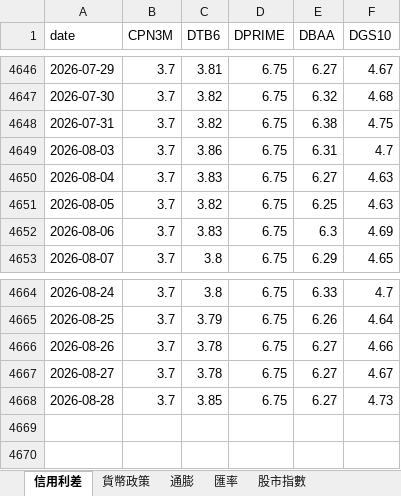
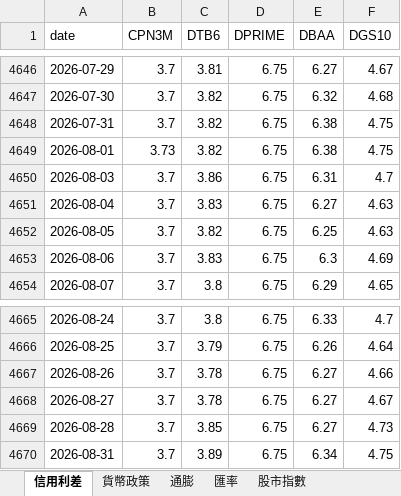
Before and after one commit to aqzpihe/Stock_King, an Excel workbook: 1-大環境/data/fred_data.xlsx, sheet 信用利差, drawn as a sheet; only a part is shown, gaps mark what is left out; values as stored, in another font and other column widths than the file's, no borders; the diff names each change by its address in the sheet, - before the commit and + after, or states it on an @@ line.

```diff
--- a/1-大環境/data/fred_data.xlsx (sheet 信用利差)
+++ b/1-大環境/data/fred_data.xlsx (sheet 信用利差)
+row 4649: 2026-08-01 | 3.73 | 3.82 | 6.75 | 6.38 | 4.75
+row 4670: 2026-08-31 | 3.7 | 3.89 | 6.75 | 6.34 | 4.75
```
Also changed, not shown: sheet 利率與殖利率, sheet 貨幣政策, sheet 勞動市場動能V2, sheet 淨流動性, sheet 股市指數, sheet 衰退預警, 1-大環境/data/indices_data.xlsx.
